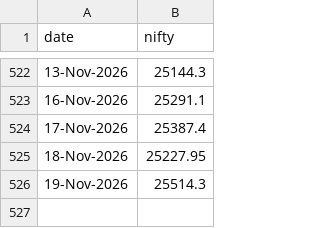
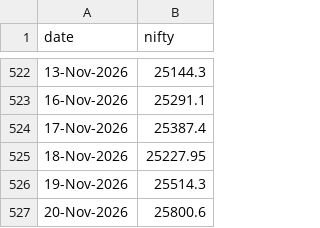
Before and after one commit to dheerkapil/nse_projects, a CSV file: projects/gift-nifty-oi/data/nifty_daily.csv, drawn as a sheet; only a part is shown, gaps mark what is left out.

```diff
--- a/projects/gift-nifty-oi/data/nifty_daily.csv
+++ b/projects/gift-nifty-oi/data/nifty_daily.csv
@@ -526 +526,2 @@ date,nifty
 19-Nov-2026,25514.3
+20-Nov-2026,25800.6
```
Also changed, not shown: projects/gift-nifty-oi/data/oi_master.csv.
